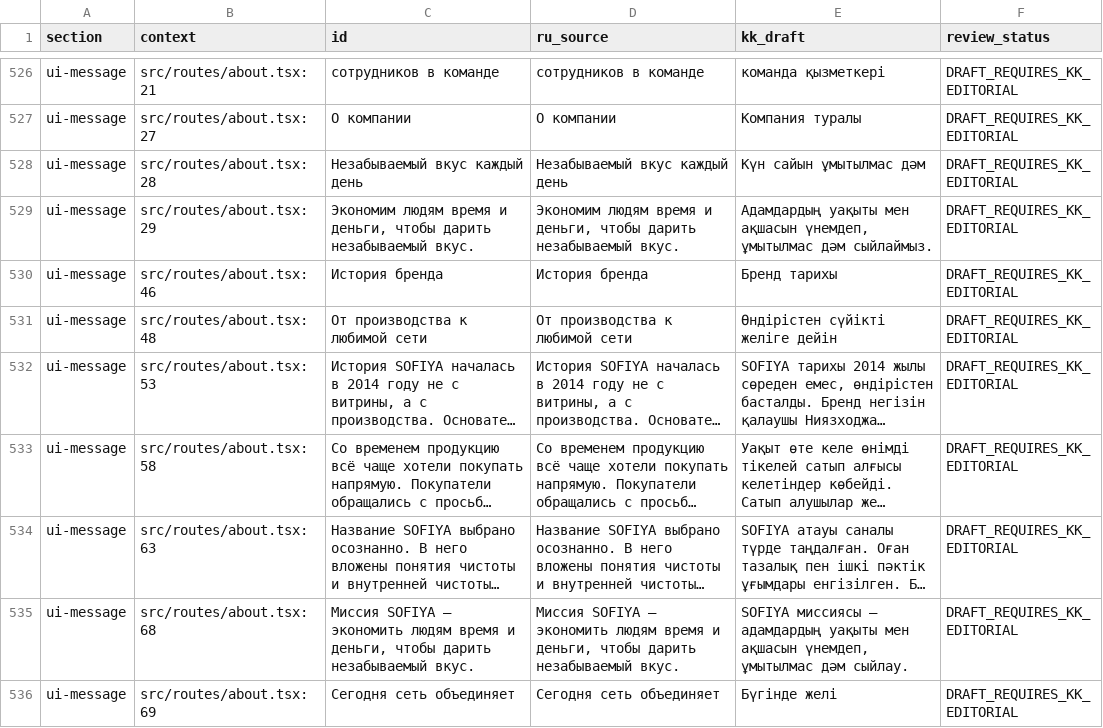
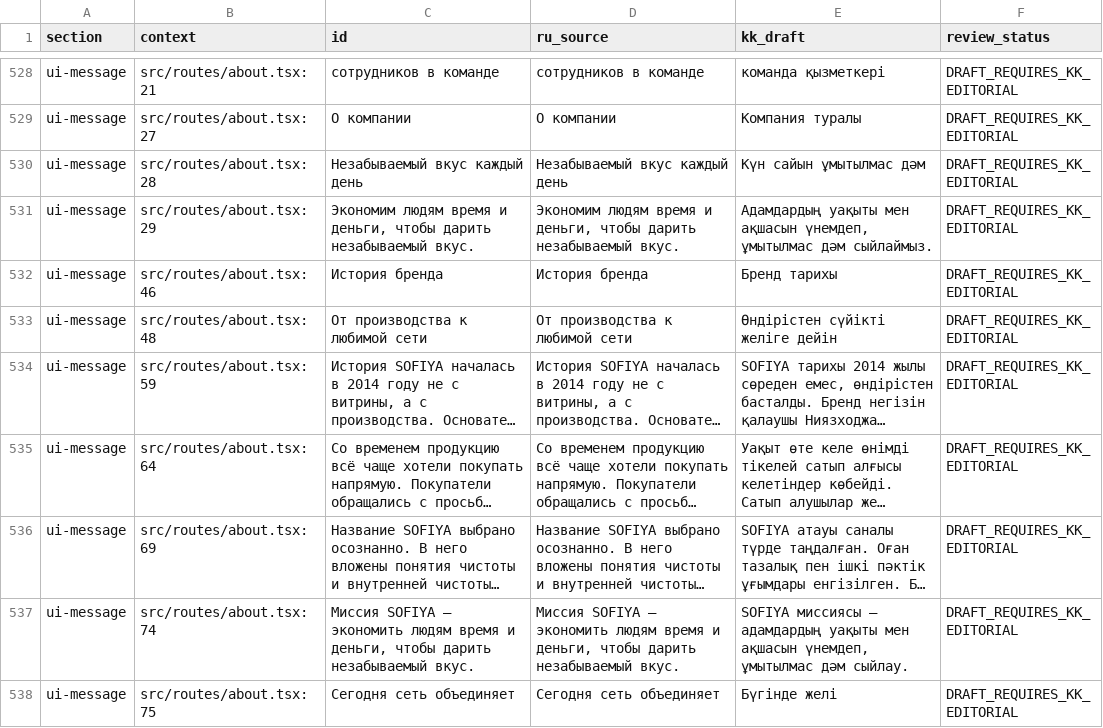
Before and after one commit to project100mln/sofiya-sweet-sweetness-hub, a TSV file: docs/i18n/KK_TRANSLATION_REGISTER.tsv, drawn as a sheet; only a part is shown, gaps mark what is left out; long unchanged cells end in …; addresses are those after the commit; the diff covers the shown part only; the diff names each change by its address in the sheet, - before the commit and + after, or states it on an @@ line.

```diff
--- a/docs/i18n/KK_TRANSLATION_REGISTER.tsv
+++ b/docs/i18n/KK_TRANSLATION_REGISTER.tsv
-B534 (context): src/routes/about.tsx:53
+B534 (context): src/routes/about.tsx:59
-B535 (context): src/routes/about.tsx:58
+B535 (context): src/routes/about.tsx:64
-B536 (context): src/routes/about.tsx:63
+B536 (context): src/routes/about.tsx:69
-B537 (context): src/routes/about.tsx:68
+B537 (context): src/routes/about.tsx:74
-B538 (context): src/routes/about.tsx:69
+B538 (context): src/routes/about.tsx:75
```
Also changed, not shown: 2 added rows and 27 edited cells elsewhere in this file, 11 other files.
